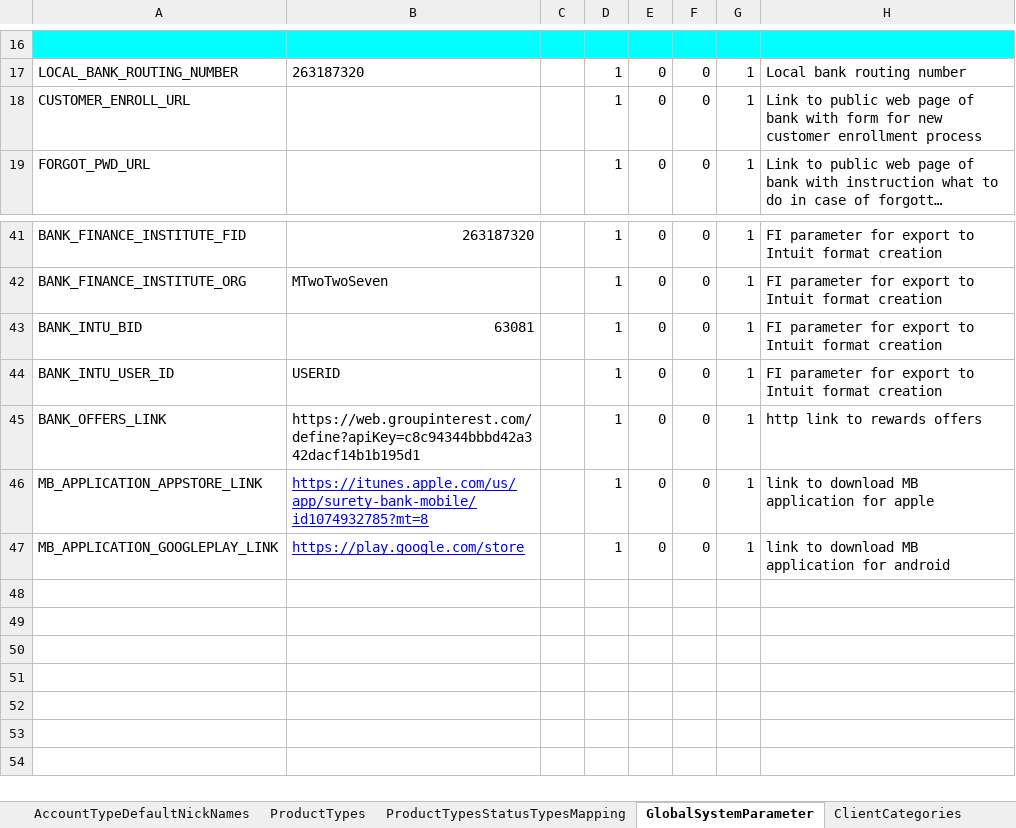
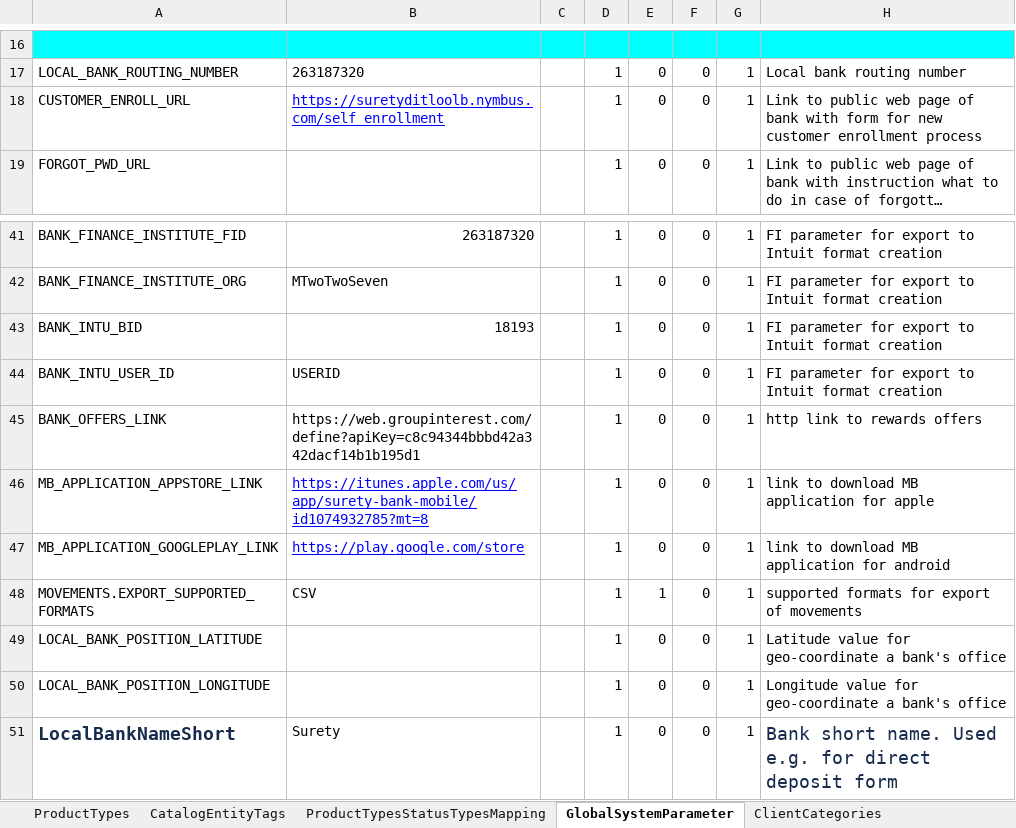
Before and after one commit to nymbusinc/nymbusolbapp, an Excel workbook: banks/surety/catalogs/catalogs_MCH_surety.xlsx, sheet GlobalSystemParameter, drawn as a sheet; only a part is shown, gaps mark what is left out; long unchanged cells end in …; values as stored, in another font and other column widths than the file's, no borders; the diff names each change by its address in the sheet, - before the commit and + after, or states it on an @@ line.

Commit message:
surety updated

```diff
--- a/banks/surety/catalogs/catalogs_MCH_surety.xlsx (sheet GlobalSystemParameter)
+++ b/banks/surety/catalogs/catalogs_MCH_surety.xlsx (sheet GlobalSystemParameter)
+sheet tab: CatalogEntityTags
-B18: (empty)
+B18: https://suretyditloolb.nymbus.com/self_enrollment
-B43: 63081
+B43: 18193
+row 48: MOVEMENTS.EXPORT_SUPPORTED_FORMATS | CSV |  | 1 | 1 | 0 | 1 | supported formats for export of movements
+row 49: LOCAL_BANK_POSITION_LATITUDE |  |  | 1 | 0 | 0 | 1 | Latitude value for geo-coordinate a bank's office
+row 50: LOCAL_BANK_POSITION_LONGITUDE |  |  | 1 | 0 | 0 | 1 | Longitude value for geo-coordinate a bank's office
+row 51: LocalBankNameShort | Surety |  | 1 | 0 | 0 | 1 | Bank short name. Used e.g. for direct deposit form
```
Also changed, not shown: sheet CBSClientAccountRelationCateg, sheet ClientCategories, sheet CBSClientAccountRelationType, sheet RightInitSubsets, sheet CBSAccountTypeMapping, other sheet tabs, charts or pictures, 1 other file.
